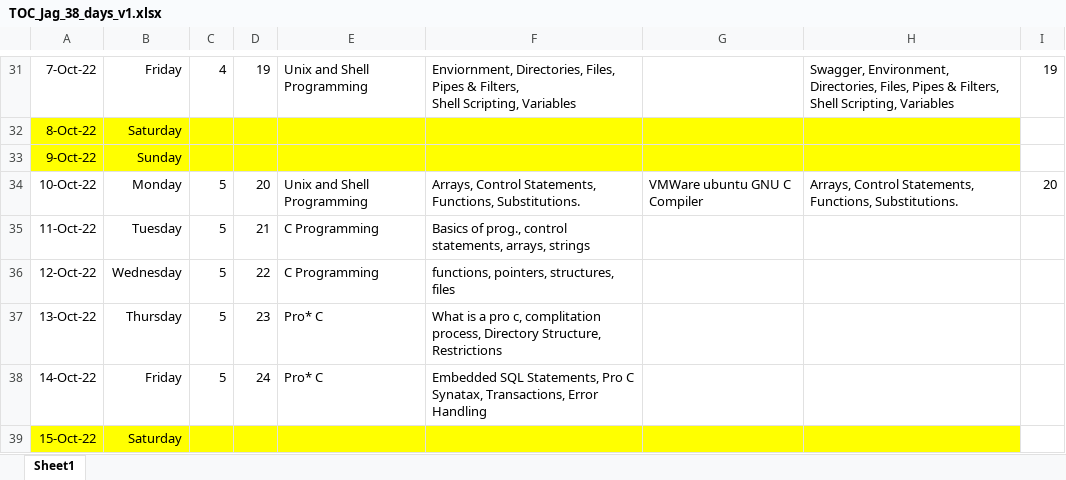
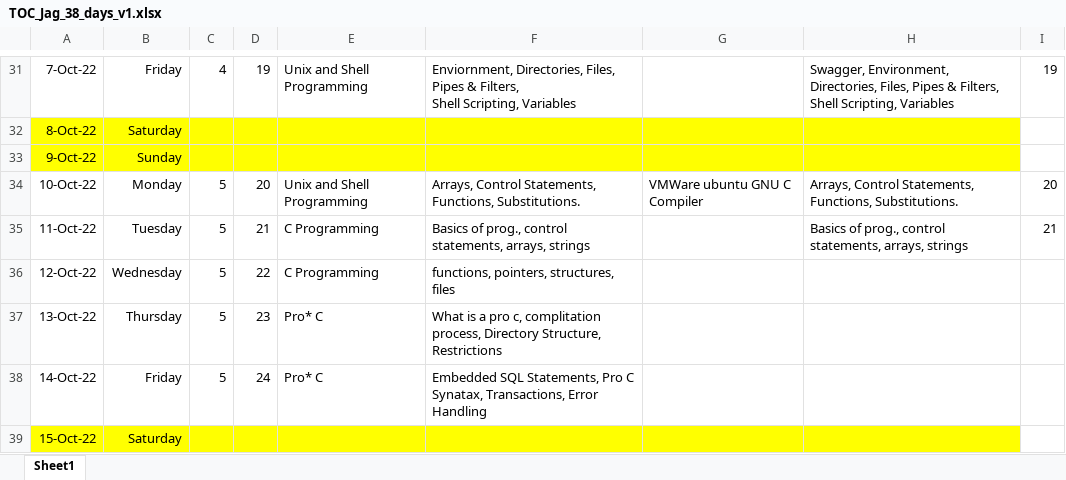
Before and after one commit to jagasia/empower12Sep2022, an Excel workbook: TOC_Jag_38_days_v1.xlsx, sheet Sheet1, drawn as a sheet; only a part is shown, gaps mark what is left out; values as stored, in another font and other column widths than the file's, no borders; the diff names each change by its address in the sheet, - before the commit and + after, or states it on an @@ line.

```diff
--- a/TOC_Jag_38_days_v1.xlsx (sheet Sheet1)
+++ b/TOC_Jag_38_days_v1.xlsx (sheet Sheet1)
-H35: (empty)
+H35: Basics of prog., control statements, arrays, strings
-I35: (empty)
+I35: 21
```
Also changed, not shown: 2 other files.
